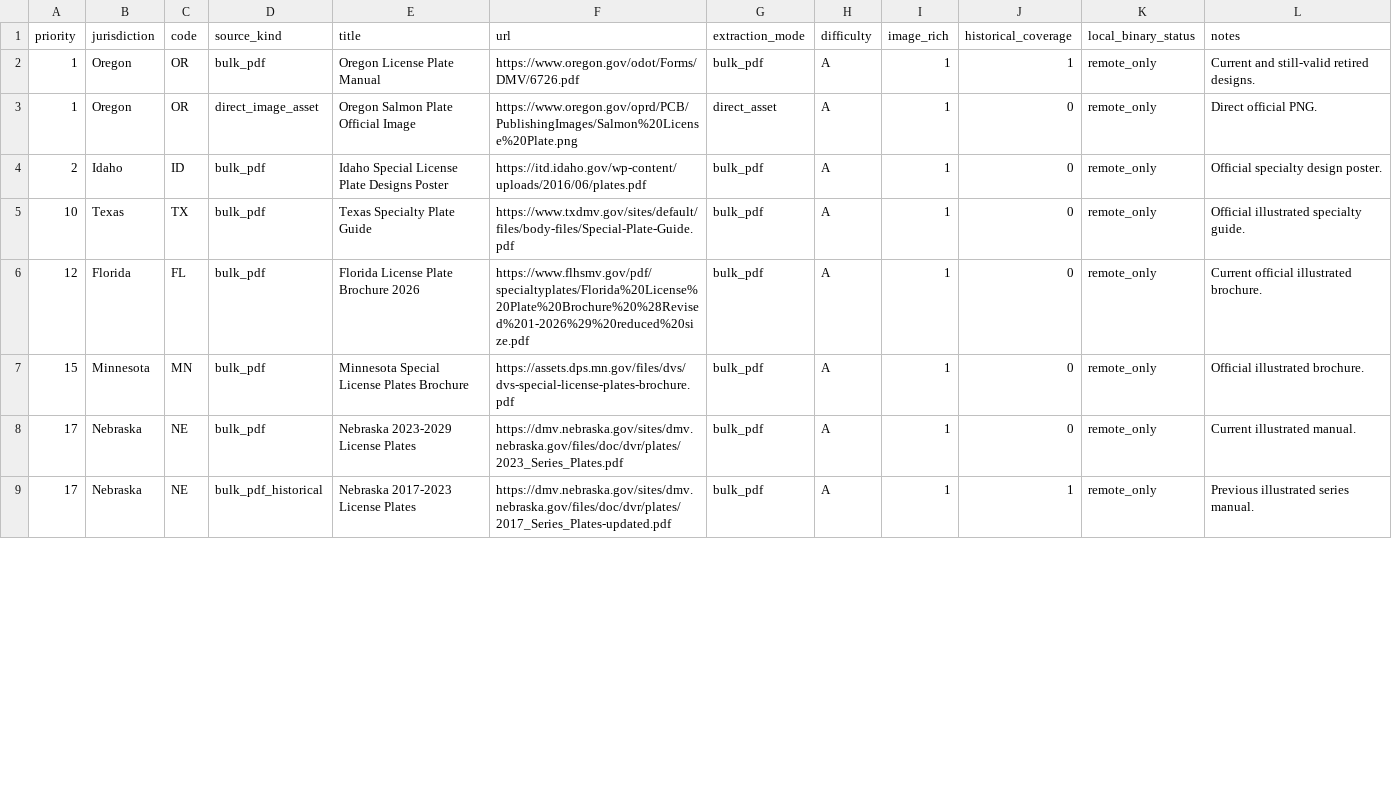
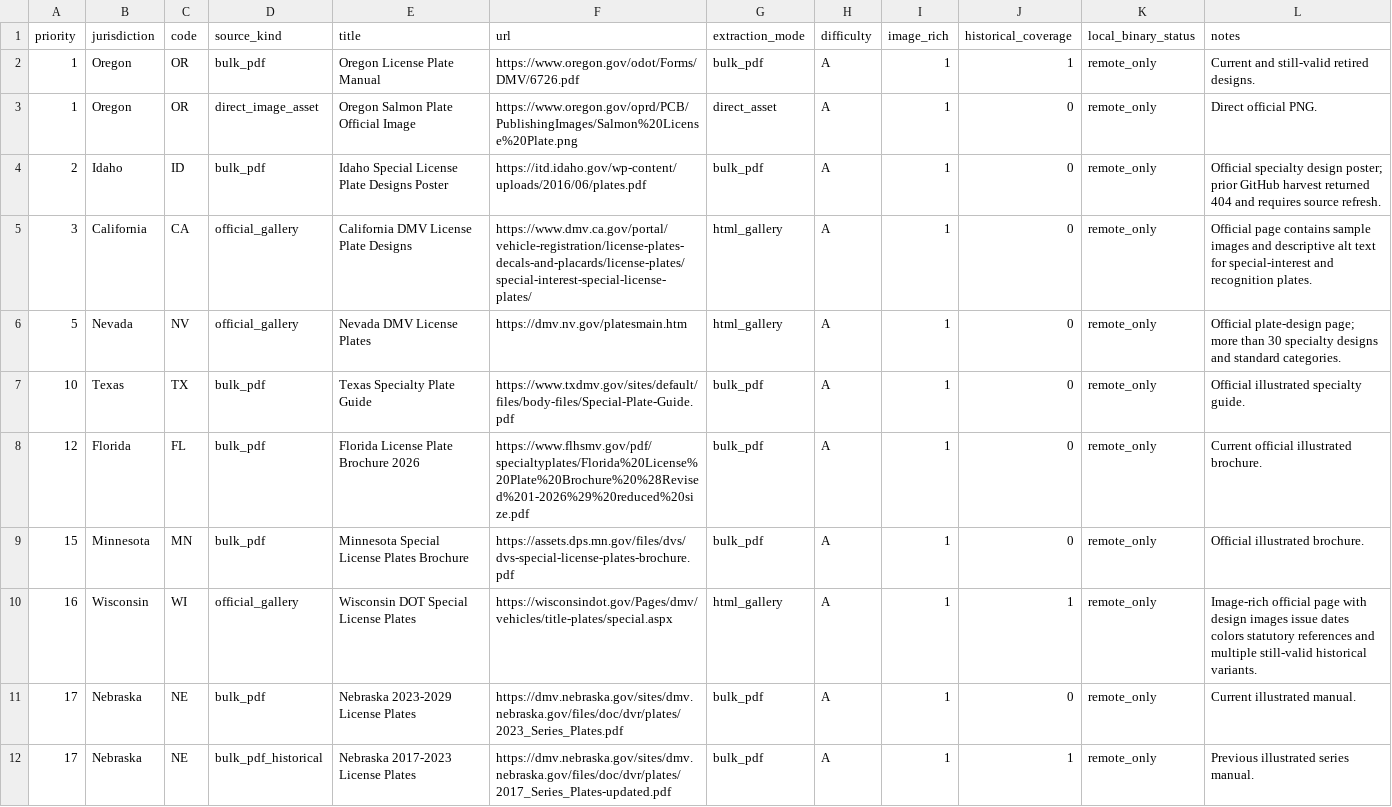
Before and after one commit to thestonedcoyote-cell/license-plate-game, a CSV file: data/harvest_sources.csv, drawn as a sheet; only a part is shown; the diff covers the shown part only.

Commit message:
Add reviewed official HTML plate galleries

```diff
--- a/data/harvest_sources.csv
+++ b/data/harvest_sources.csv
@@ -3,3 +3,5 @@ priority,jurisdiction,code,source_kind,title,url,extraction_mode,difficulty,imag
 1,Oregon,OR,direct_image_asset,Oregon Salmon Plate Official Image,https://www.oregon.gov/oprd/PCB/PublishingImages/Salmon%20License%20Plate.png,direct_asset,A,1,0,remote_only,Direct official PNG.
-2,Idaho,ID,bulk_pdf,Idaho Special License Plate Designs Poster,https://itd.idaho.gov/wp-content/uploads/2016/06/plates.pdf,bulk_pdf,A,1,0,remote_only,Official specialty design poster.
+2,Idaho,ID,bulk_pdf,Idaho Special License Plate Designs Poster,https://itd.idaho.gov/wp-content/uploads/2016/06/plates.pdf,bulk_pdf,A,1,0,remote_only,Official specialty design poster; prior GitHub harvest returned 404 and requires source refresh.
+3,California,CA,official_gallery,California DMV License Plate Designs,https://www.dmv.ca.gov/portal/vehicle-registration/license-plates-decals-and-placards/license-plates/special-interest-special-license-plates/,html_gallery,A,1,0,remote_only,Official page contains sample images and descriptive alt text for special-interest and recognition plates.
+5,Nevada,NV,official_gallery,Nevada DMV License Plates,https://dmv.nv.gov/platesmain.htm,html_gallery,A,1,0,remote_only,Official plate-design page; more than 30 specialty designs and standard categories.
 10,Texas,TX,bulk_pdf,Texas Specialty Plate Guide,https://www.txdmv.gov/sites/default/files/body-files/Special-Plate-Guide.pdf,bulk_pdf,A,1,0,remote_only,Official illustrated specialty guide.
@@ -7,2 +9,3 @@ priority,jurisdiction,code,source_kind,title,url,extraction_mode,difficulty,imag
 15,Minnesota,MN,bulk_pdf,Minnesota Special License Plates Brochure,https://assets.dps.mn.gov/files/dvs/dvs-special-license-plates-brochure.pdf,bulk_pdf,A,1,0,remote_only,Official illustrated brochure.
+16,Wisconsin,WI,official_gallery,Wisconsin DOT Special License Plates,https://wisconsindot.gov/Pages/dmv/vehicles/title-plates/special.aspx,html_gallery,A,1,1,remote_only,Image-rich official page with design images issue dates colors statutory references and multiple still-valid historical variants.
 17,Nebraska,NE,bulk_pdf,Nebraska 2023-2029 License Plates,https://dmv.nebraska.gov/sites/dmv.nebraska.gov/files/doc/dvr/plates/2023_Series_Plates.pdf,bulk_pdf,A,1,0,remote_only,Current illustrated manual.
```
Also changed, not shown: 3 added rows and 2 edited cells elsewhere in this file.
